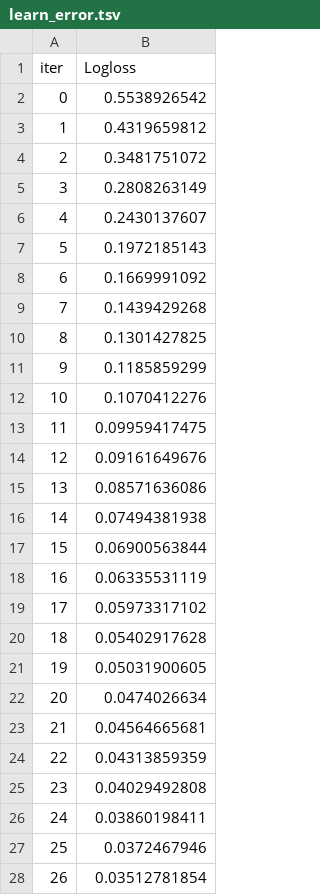
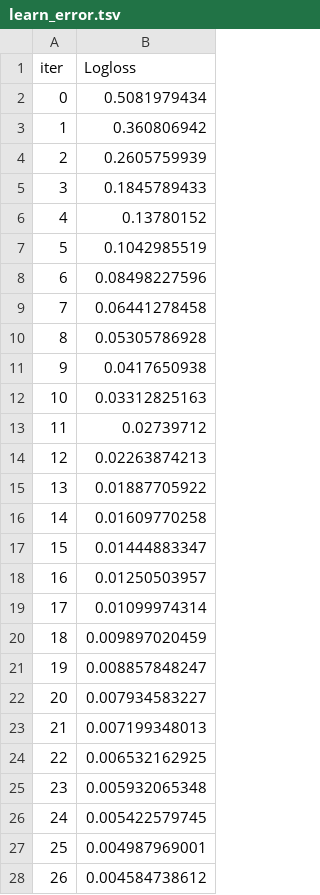
Before and after one commit to Giammash/Robustic, a TSV file: catboost_info/learn_error.tsv, drawn as a sheet; only a part is shown; the diff covers the shown part only.

```diff
--- a/catboost_info/learn_error.tsv
+++ b/catboost_info/learn_error.tsv
@@ -1,28 +1,28 @@
 iter	Logloss
-0	0.5538926542
-1	0.4319659812
-2	0.3481751072
-3	0.2808263149
-4	0.2430137607
-5	0.1972185143
-6	0.1669991092
-7	0.1439429268
-8	0.1301427825
-9	0.1185859299
-10	0.1070412276
-11	0.09959417475
-12	0.09161649676
-13	0.08571636086
-14	0.07494381938
-15	0.06900563844
-16	0.06335531119
-17	0.05973317102
-18	0.05402917628
-19	0.05031900605
-20	0.0474026634
-21	0.04564665681
-22	0.04313859359
-23	0.04029492808
-24	0.03860198411
-25	0.0372467946
-26	0.03512781854
+0	0.5081979434
+1	0.360806942
+2	0.2605759939
+3	0.1845789433
+4	0.13780152
+5	0.1042985519
+6	0.08498227596
+7	0.06441278458
+8	0.05305786928
+9	0.0417650938
+10	0.03312825163
+11	0.02739712
+12	0.02263874213
+13	0.01887705922
+14	0.01609770258
+15	0.01444883347
+16	0.01250503957
+17	0.01099974314
+18	0.009897020459
+19	0.008857848247
+20	0.007934583227
+21	0.007199348013
+22	0.006532162925
+23	0.005932065348
+24	0.005422579745
+25	0.004987969001
+26	0.004584738612
```
Also changed, not shown: 173 edited cells elsewhere in this file, catboost_info/time_left.tsv, 8 other files.
